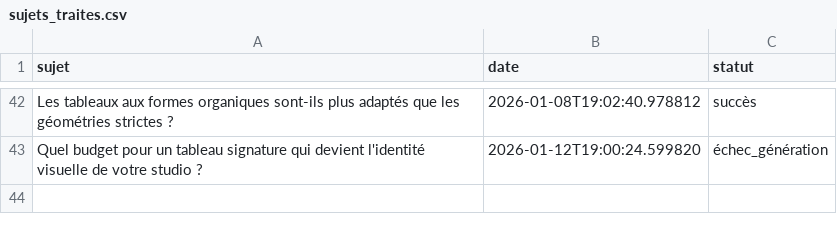
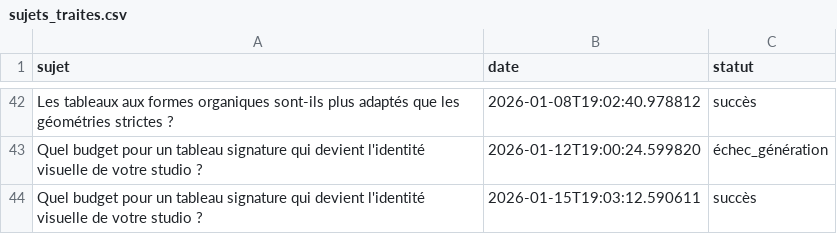
Before and after one commit to Metalosmose21/Yoga-2, a CSV file: sujets_traites.csv, drawn as a sheet; only a part is shown, gaps mark what is left out.

```diff
--- a/sujets_traites.csv
+++ b/sujets_traites.csv
@@ -43 +43,2 @@ Les tableaux aux formes organiques sont-ils plus adaptés que les géométries s
 Quel budget pour un tableau signature qui devient l'identité visuelle de votre studio ?,2026-01-12T19:00:24.599820,échec_génération
+Quel budget pour un tableau signature qui devient l'identité visuelle de votre studio ?,2026-01-15T19:03:12.590611,succès
```
Also changed, not shown: sujets.csv.
